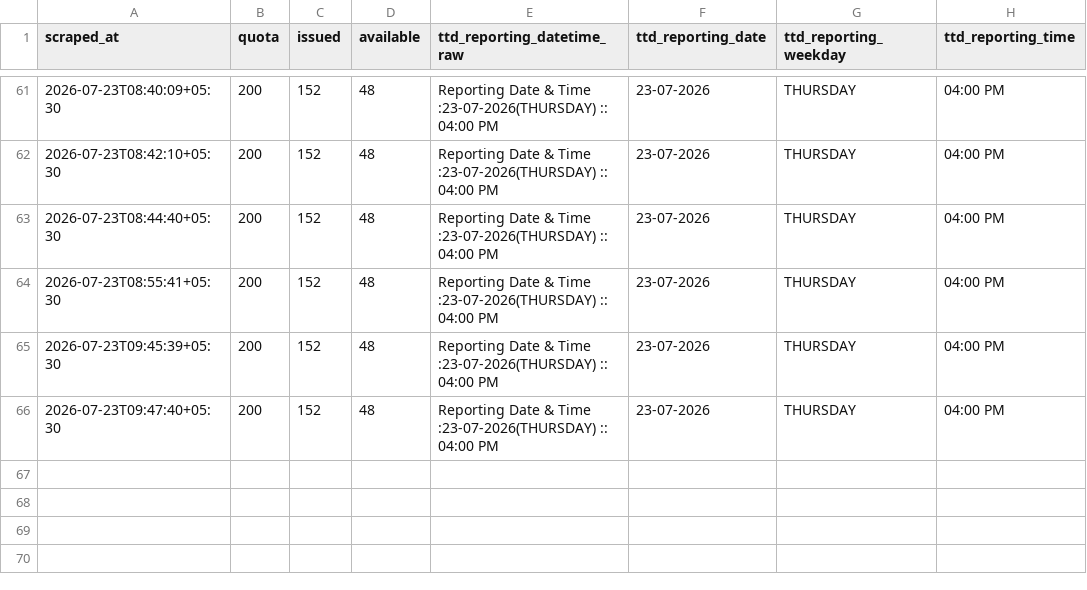
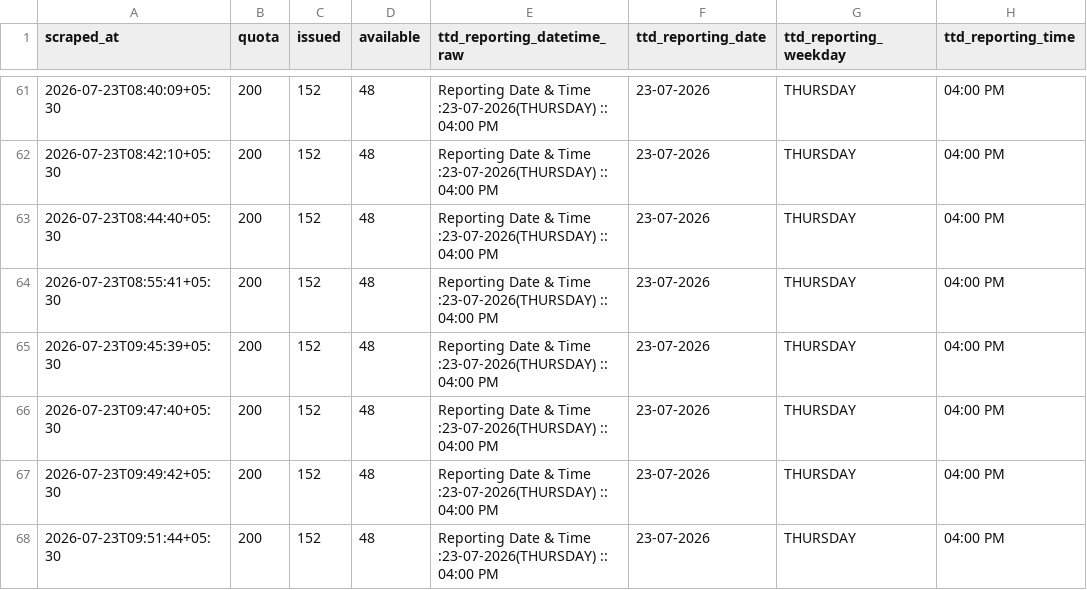
Before and after one commit to vamsikrishnamvk/tirupati-darshan-tracker, a CSV file: data/srivani_airport/2026-07-23.csv, drawn as a sheet; only a part is shown, gaps mark what is left out; the diff names each change by its address in the sheet, - before the commit and + after, or states it on an @@ line.

Commit message:
data: merge local 2-min samples (2026-07-23 09:52 IST)

```diff
--- a/data/srivani_airport/2026-07-23.csv
+++ b/data/srivani_airport/2026-07-23.csv
+row 67: 2026-07-23T09:49:42+05:30 | 200 | 152 | 48 | Reporting Date & Time :23-07-2026(THURSDAY) :: 04:00 PM | 23-07-2026 | THURSDAY | 04:00 PM
+row 68: 2026-07-23T09:51:44+05:30 | 200 | 152 | 48 | Reporting Date & Time :23-07-2026(THURSDAY) :: 04:00 PM | 23-07-2026 | THURSDAY | 04:00 PM
```
Also changed, not shown: 1 other file.
